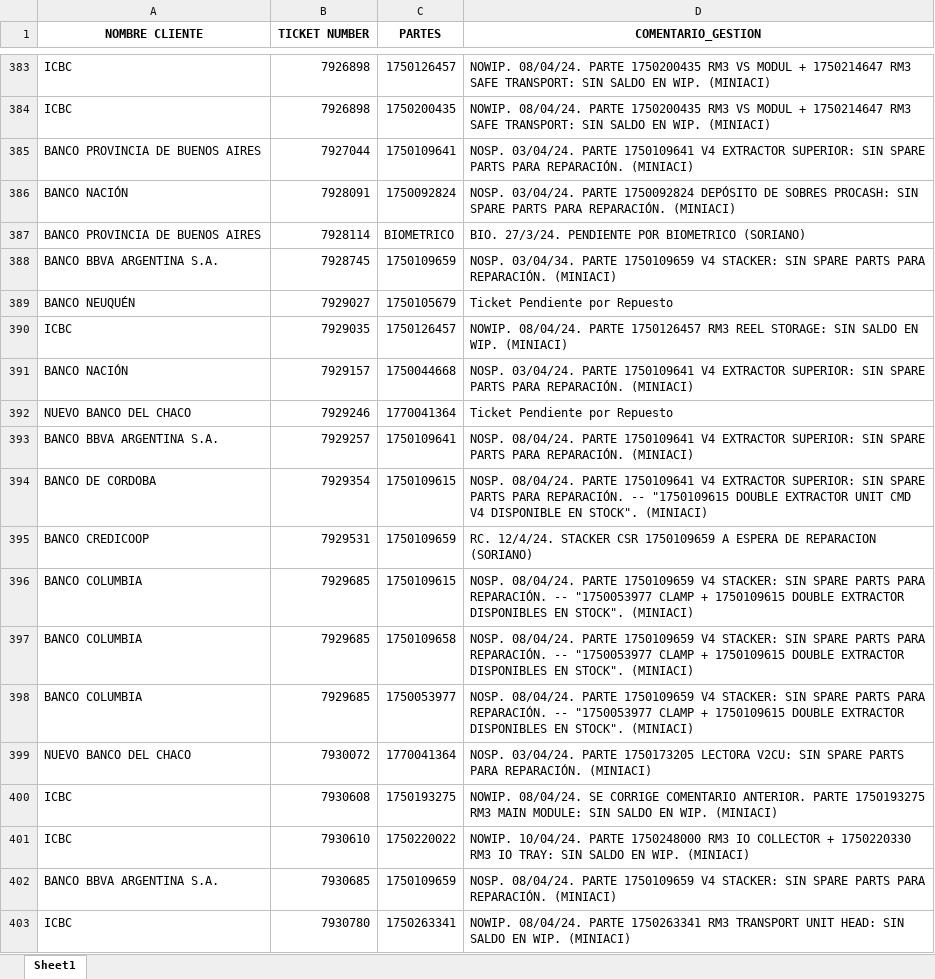
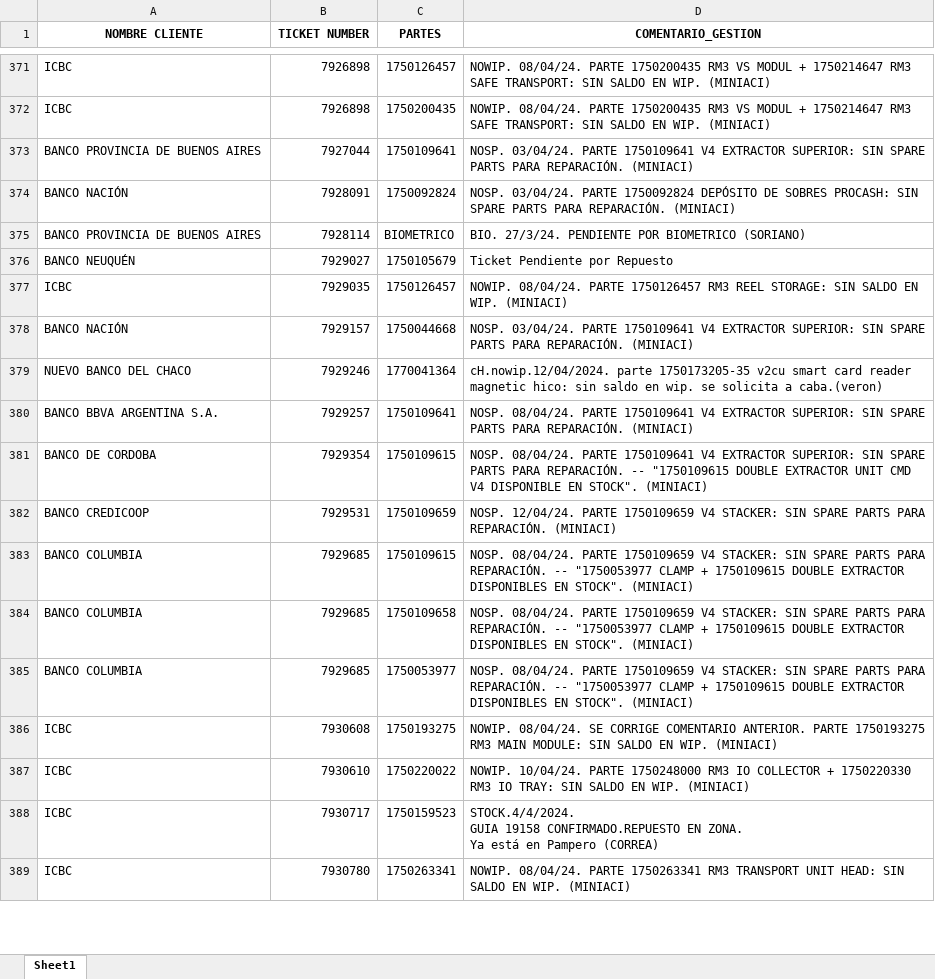
Before and after one commit to lucasrdrz/testdn, an Excel workbook: intento70-30.xlsx, sheet Sheet1, drawn as a sheet; only a part is shown, gaps mark what is left out; values as stored, in another font and other column widths than the file's, no borders; removed rows and columns are numbered as before the commit, all else as after; ↵ is a line break in a cell; the diff covers the shown part only; the diff names each change by its address in the sheet, - before the commit and + after, or states it on an @@ line.

```diff
--- a/intento70-30.xlsx (sheet Sheet1)
+++ b/intento70-30.xlsx (sheet Sheet1)
-row 388: BANCO BBVA ARGENTINA S.A. | 7928745 | 1750109659 | NOSP. 03/04/34. PARTE 1750109659 V4 STACKER: SIN SPARE PARTS PARA REPARACIÓN. (MINIACI)
-D379 (COMENTARIO_GESTION): Ticket Pendiente por Repuesto
+D379 (COMENTARIO_GESTION): cH.nowip.12/04/2024. parte 1750173205-35 v2cu smart card reader magnetic hico: sin saldo en wip. se solicita a caba.(veron)
-D382 (COMENTARIO_GESTION): RC. 12/4/24. STACKER CSR 1750109659 A ESPERA DE REPARACION (SORIANO)
+D382 (COMENTARIO_GESTION): NOSP. 12/04/24. PARTE 1750109659 V4 STACKER: SIN SPARE PARTS PARA REPARACIÓN. (MINIACI)
-row 399: NUEVO BANCO DEL CHACO | 7930072 | 1770041364 | NOSP. 03/04/24. PARTE 1750173205 LECTORA V2CU: SIN SPARE PARTS PARA REPARACIÓN. (MINIACI)
-row 402: BANCO BBVA ARGENTINA S.A. | 7930685 | 1750109659 | NOSP. 08/04/24. PARTE 1750109659 V4 STACKER: SIN SPARE PARTS PARA REPARACIÓN. (MINIACI)
+row 388: ICBC | 7930717 | 1750159523 | STOCK.4/4/2024. ↵ GUIA 19158 CONFIRMADO.REPUESTO EN ZONA. ↵ Ya está en Pampero (CORREA)
```
Also changed, not shown: 76 added rows, 57 removed rows and 24 edited cells elsewhere in this sheet, TicktesPendientes.xlsx, 1 other file.
